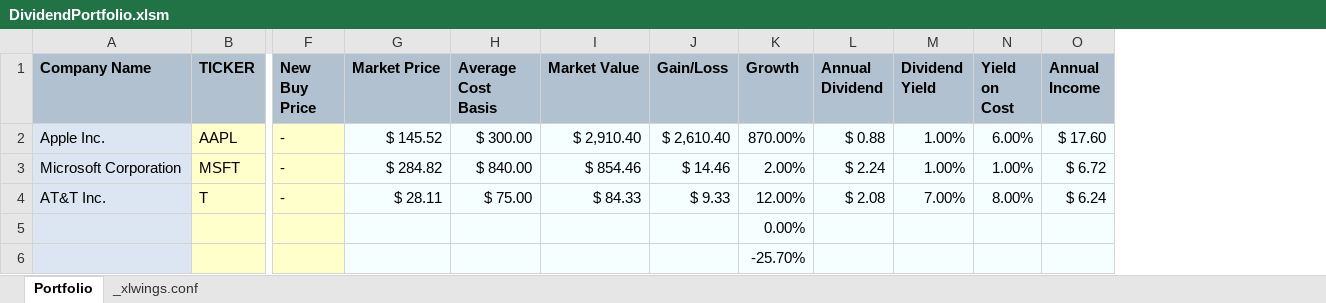
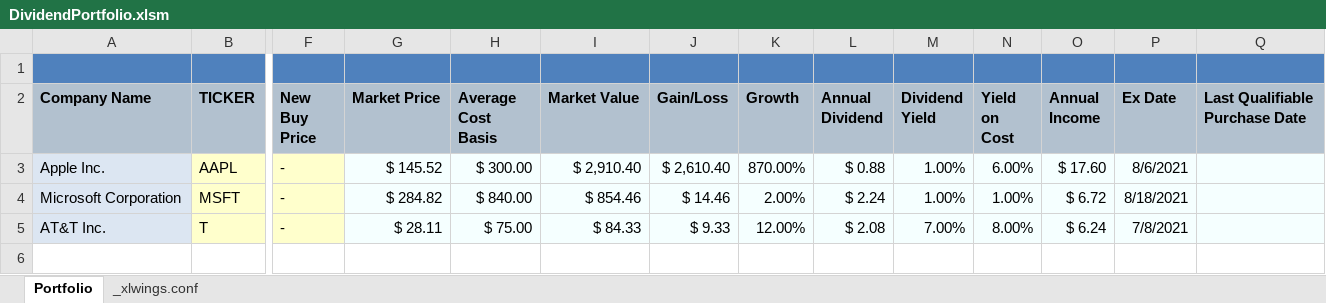
Before and after one commit to alex-t-nguyen/DividendPortfolio, an Excel workbook: DividendPortfolio.xlsm, sheet Portfolio, drawn as a sheet; only a part is shown, gaps mark what is left out; values as stored, in another font and other column widths than the file's, no borders; charts and pictures and conditional formats not drawn; removed rows and columns are numbered as before the commit, all else as after; rows hold the shown columns only; the diff names each change by its address in the sheet, - before the commit and + after, or states it on an @@ line.

```diff
--- a/DividendPortfolio.xlsm (sheet Portfolio)
+++ b/DividendPortfolio.xlsm (sheet Portfolio)
+column P (Ex Date), rows 3-5: 8/6/2021 | 8/18/2021 | 7/8/2021
+column Q (Last Qualifiable Purchase Date), empty
+row 1: (empty)
-row 5:  |  |  |  |  |  |  | 0.00%
-row 6:  |  |  |  |  |  |  | -25.70%
```
Also changed, not shown: charts or pictures, 3 other files.
